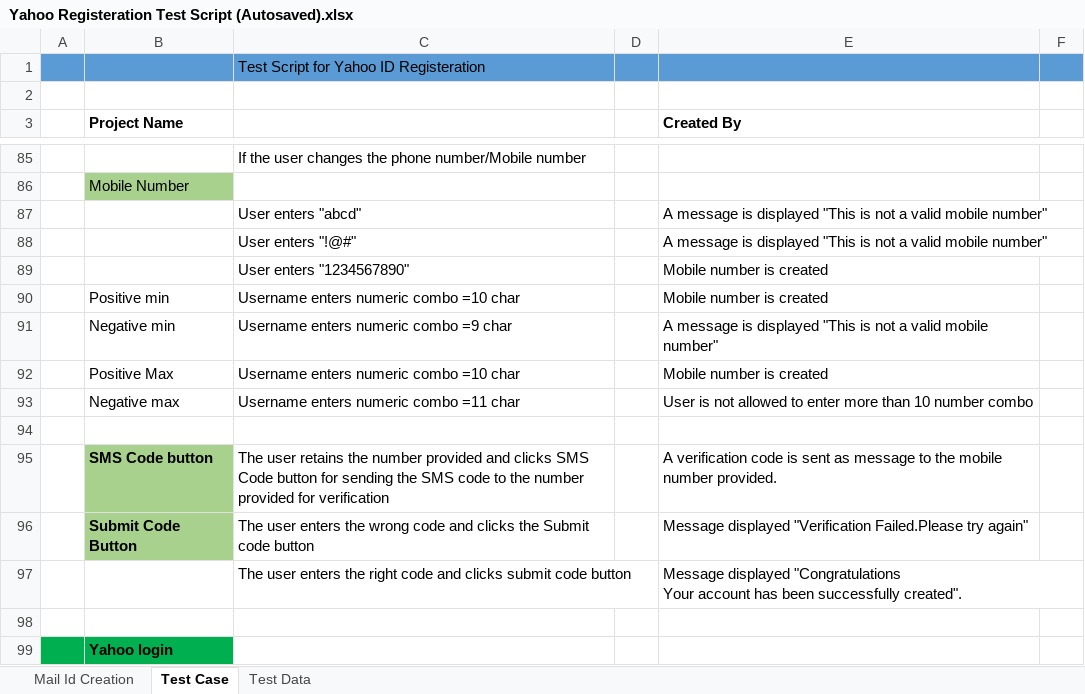
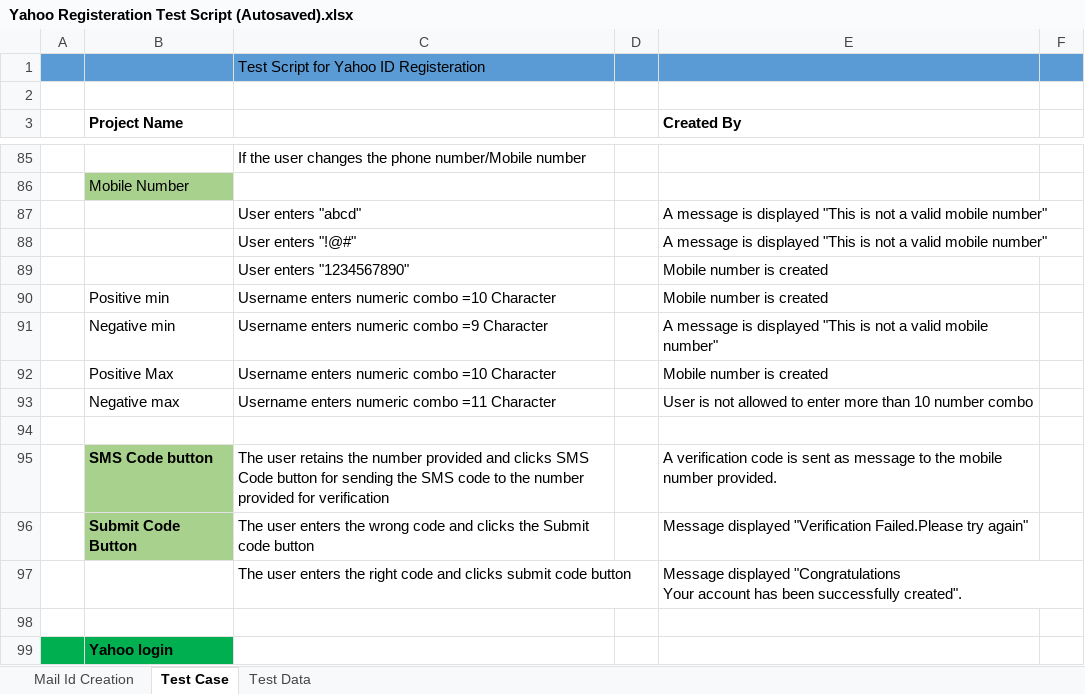
Before and after one commit to PrameelaPR/qa-learning, an Excel workbook: QAtraining/HomeAssignment2/Yahoo Registeration Test Script (Autosaved).xlsx, sheet Test Case, drawn as a sheet; only a part is shown, gaps mark what is left out; values as stored, in another font and other column widths than the file's, no borders; the diff covers the shown part only; the diff names each change by its address in the sheet, - before the commit and + after, or states it on an @@ line.

```diff
--- a/QAtraining/HomeAssignment2/Yahoo Registeration Test Script (Autosaved).xlsx (sheet Test Case)
+++ b/QAtraining/HomeAssignment2/Yahoo Registeration Test Script (Autosaved).xlsx (sheet Test Case)
-C90: Username enters numeric combo =10 char
+C90: Username enters numeric combo =10 Character
-C91: Username enters numeric combo =9 char
+C91: Username enters numeric combo =9 Character
-C92: Username enters numeric combo =10 char
+C92: Username enters numeric combo =10 Character
-C93: Username enters numeric combo =11 char
+C93: Username enters numeric combo =11 Character
```
Also changed, not shown: 32 edited cells elsewhere in this sheet, 1 other file.
